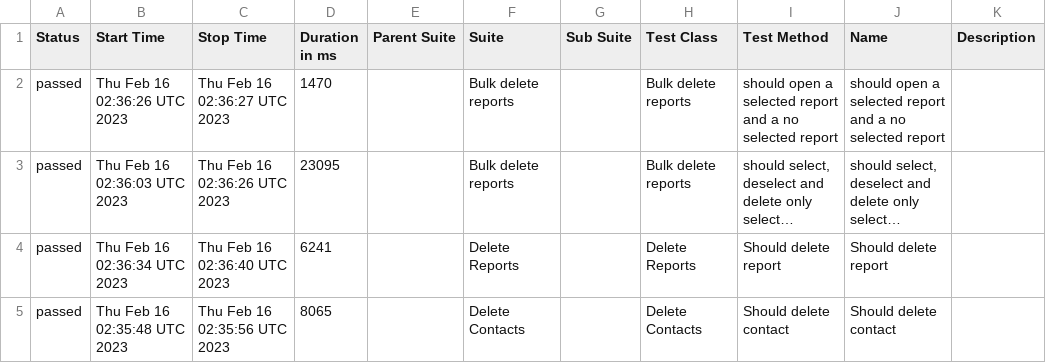
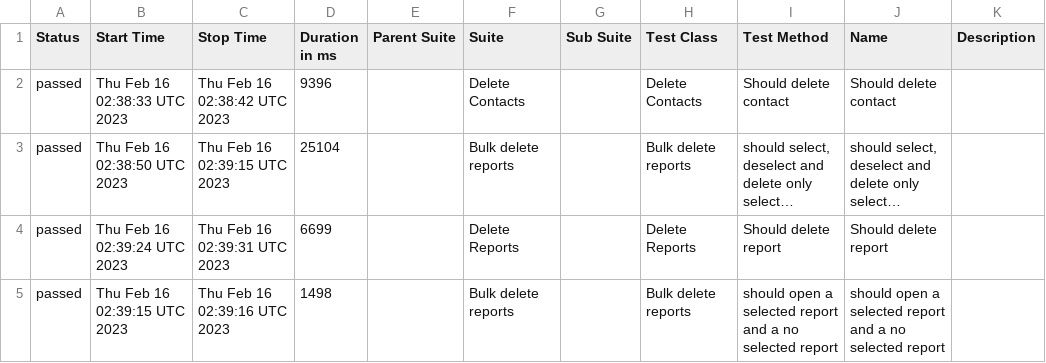
Before and after one commit to medic/build-history, a CSV file: cht-core/allure/ci-webdriver-default-mobile/allure-report/data/suites.csv, drawn as a sheet; long unchanged cells end in …; removed rows and columns are numbered as before the commit, all else as after; the diff names each change by its address in the sheet, - before the commit and + after, or states it on an @@ line.

```diff
--- a/cht-core/allure/ci-webdriver-default-mobile/allure-report/data/suites.csv
+++ b/cht-core/allure/ci-webdriver-default-mobile/allure-report/data/suites.csv
-row 2: passed | Thu Feb 16 02:36:26 UTC 2023 | Thu Feb 16 02:36:27 UTC 2023 | 1470 |  | Bulk delete reports |  | Bulk delete reports | should open a selected report and a no selected report | should open a selected report and a no selected report
+row 2: passed | Thu Feb 16 02:38:33 UTC 2023 | Thu Feb 16 02:38:42 UTC 2023 | 9396 |  | Delete Contacts |  | Delete Contacts | Should delete contact | Should delete contact
-B3 (Start Time): Thu Feb 16 02:36:03 UTC 2023
+B3 (Start Time): Thu Feb 16 02:38:50 UTC 2023
-C3 (Stop Time): Thu Feb 16 02:36:26 UTC 2023
+C3 (Stop Time): Thu Feb 16 02:39:15 UTC 2023
-D3 (Duration in ms): 23095
+D3 (Duration in ms): 25104
-B4 (Start Time): Thu Feb 16 02:36:34 UTC 2023
+B4 (Start Time): Thu Feb 16 02:39:24 UTC 2023
-C4 (Stop Time): Thu Feb 16 02:36:40 UTC 2023
+C4 (Stop Time): Thu Feb 16 02:39:31 UTC 2023
-D4 (Duration in ms): 6241
+D4 (Duration in ms): 6699
-row 5: passed | Thu Feb 16 02:35:48 UTC 2023 | Thu Feb 16 02:35:56 UTC 2023 | 8065 |  | Delete Contacts |  | Delete Contacts | Should delete contact | Should delete contact
+row 5: passed | Thu Feb 16 02:39:15 UTC 2023 | Thu Feb 16 02:39:16 UTC 2023 | 1498 |  | Bulk delete reports |  | Bulk delete reports | should open a selected report and a no selected report | should open a selected report and a no selected report
```
Also changed, not shown: 17 other files.
